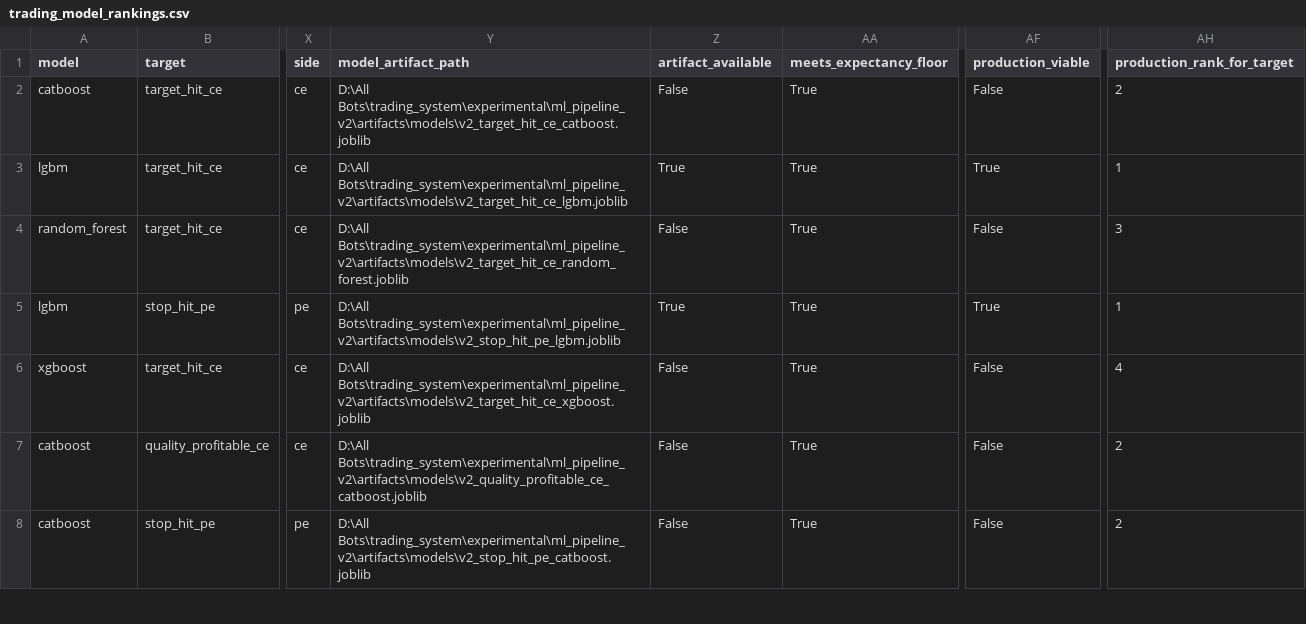
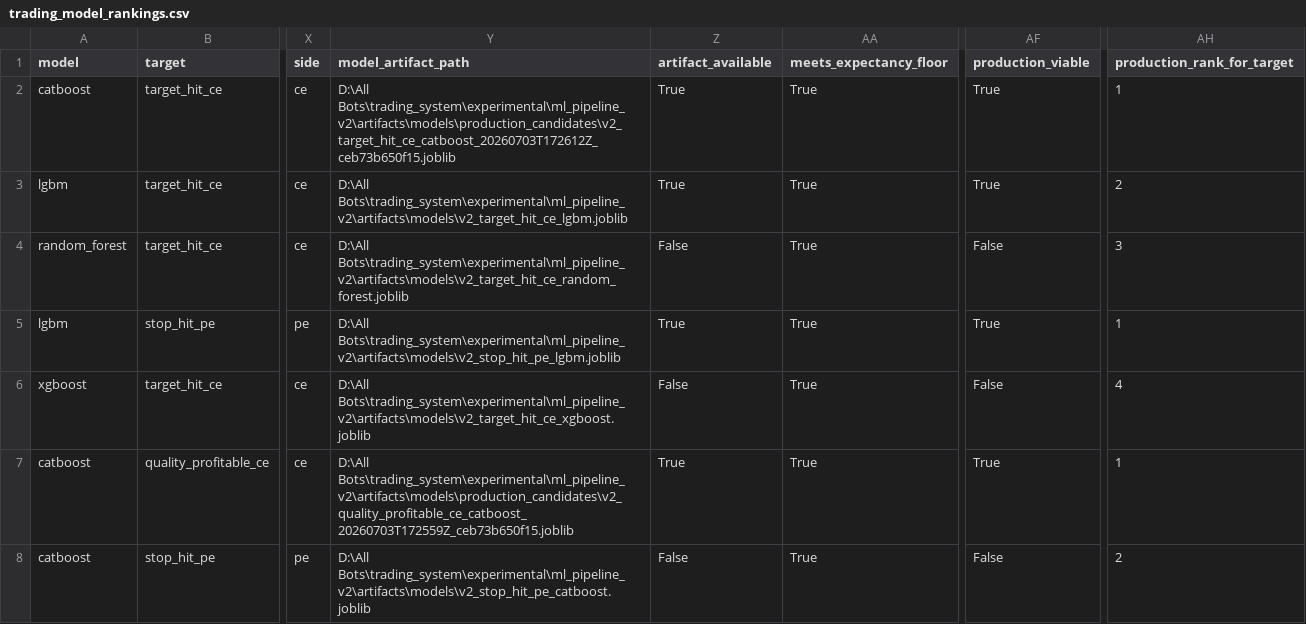
Before and after one commit to tauqeersiddiqui-art/tradingsystem, a CSV file: experimental/ml_pipeline_v2/artifacts/reports/phase4/recommendations/trading_model_rankings.csv, drawn as a sheet; only a part is shown, gaps mark what is left out; the diff covers the shown part only; the diff names each change by its address in the sheet, - before the commit and + after, or states it on an @@ line.

```diff
--- a/experimental/ml_pipeline_v2/artifacts/reports/phase4/recommendations/trading_model_rankings.csv
+++ b/experimental/ml_pipeline_v2/artifacts/reports/phase4/recommendations/trading_model_rankings.csv
-Y2 (model_artifact_path): D:\All Bots\trading_system\experimental\ml_pipeline_v2\artifacts\models\v2_target_hit_ce_catboost.joblib
+Y2 (model_artifact_path): D:\All Bots\trading_system\experimental\ml_pipeline_v2\artifacts\models\production_candidates\v2_target_hit_ce_catboost_20260703T172612Z_ceb73b650f15.joblib
-Z2 (artifact_available): False
+Z2 (artifact_available): True
-AF2 (production_viable): False
+AF2 (production_viable): True
-AH2 (production_rank_for_target): 2
+AH2 (production_rank_for_target): 1
-AH3 (production_rank_for_target): 1
+AH3 (production_rank_for_target): 2
-Y7 (model_artifact_path): D:\All Bots\trading_system\experimental\ml_pipeline_v2\artifacts\models\v2_quality_profitable_ce_catboost.joblib
+Y7 (model_artifact_path): D:\All Bots\trading_system\experimental\ml_pipeline_v2\artifacts\models\production_candidates\v2_quality_profitable_ce_catboost_20260703T172559Z_ceb73b650f15.joblib
-Z7 (artifact_available): False
+Z7 (artifact_available): True
-AF7 (production_viable): False
+AF7 (production_viable): True
-AH7 (production_rank_for_target): 2
+AH7 (production_rank_for_target): 1
```
Also changed, not shown: 16 edited cells elsewhere in this file, catboost_info/learn_error.tsv, catboost_info/time_left.tsv, 32 other files.
